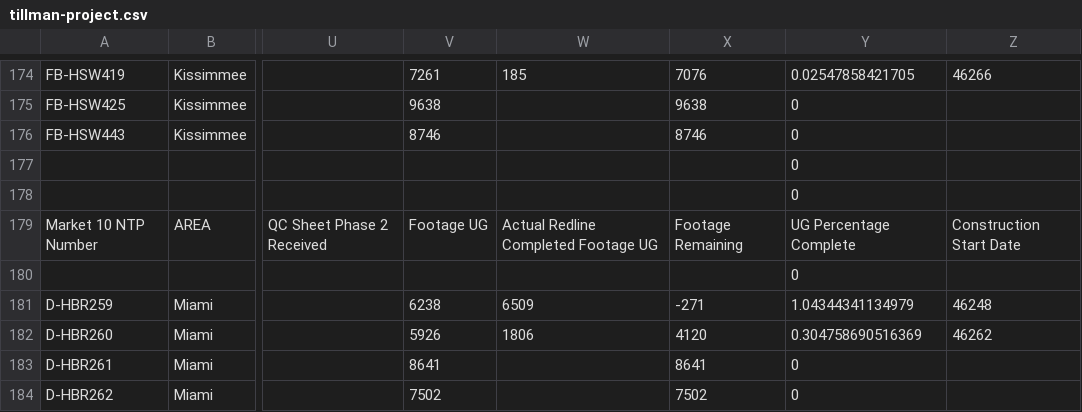
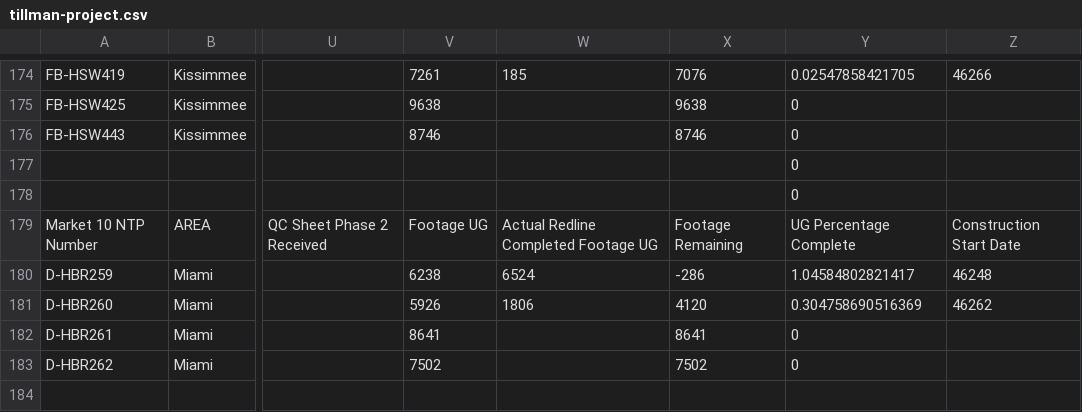
Before and after one commit to JCKraus1/Tillman-Dashboard, a CSV file: tillman-project.csv, drawn as a sheet; only a part is shown, gaps mark what is left out; removed rows and columns are numbered as before the commit, all else as after; rows hold the shown columns only; the diff names each change by its address in the sheet, - before the commit and + after, or states it on an @@ line.

Commit message:
Automated CSV update every 6 hours

```diff
--- a/tillman-project.csv
+++ b/tillman-project.csv
-row 180:  |  |  |  |  |  | 0
-W180: 6509
+W180: 6524
-X180: -271
+X180: -286
-Y180: 1.04344341134979
+Y180: 1.04584802821417
```
